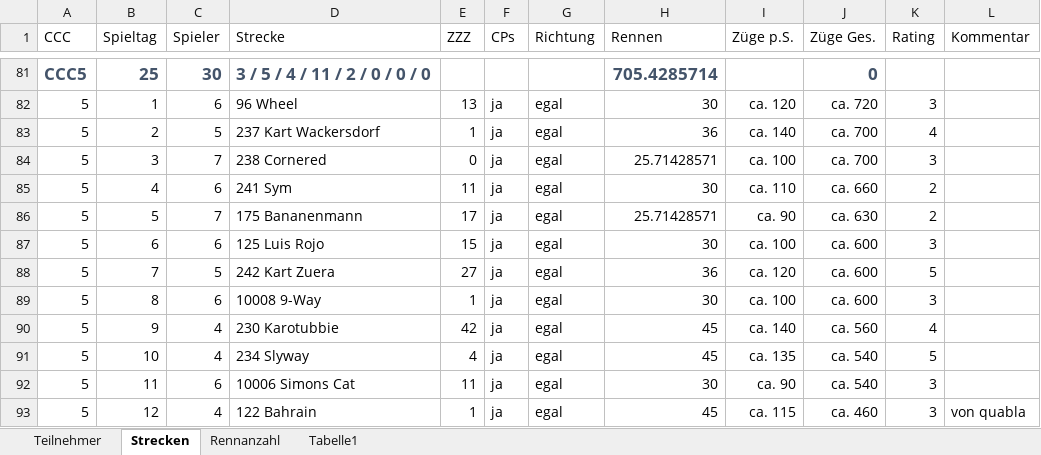
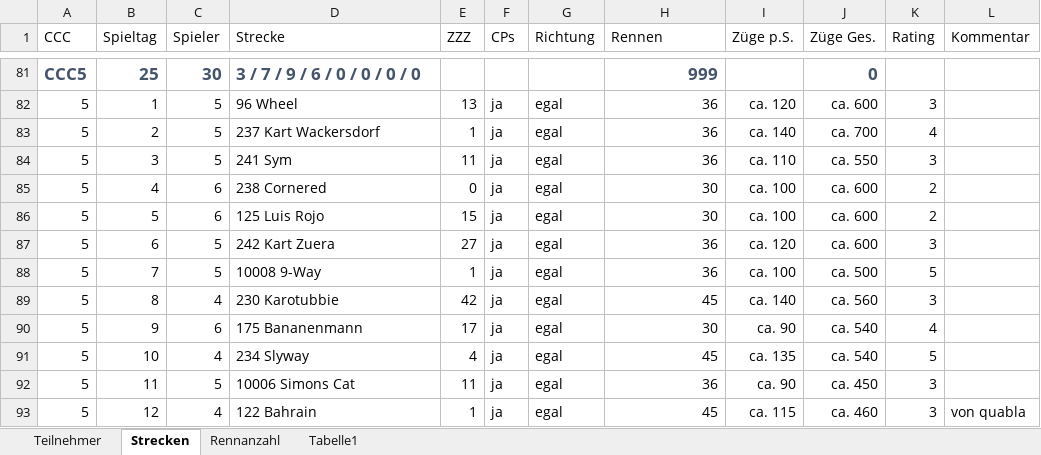
Before and after one commit to ultimate/KaroToolsCollection, an Excel workbook: CraZZZy Crash Challenge/CCC-Daten.xlsx, sheet Strecken, drawn as a sheet; only a part is shown, gaps mark what is left out; values as stored, in another font and other column widths than the file's, no borders; table styles not drawn; removed rows and columns are numbered as before the commit, all else as after; the diff covers the shown part only; the diff names each change by its address in the sheet, - before the commit and + after, or states it on an @@ line.

```diff
--- a/CraZZZy Crash Challenge/CCC-Daten.xlsx (sheet Strecken)
+++ b/CraZZZy Crash Challenge/CCC-Daten.xlsx (sheet Strecken)
-D81 (Strecke): 3 / 5 / 4 / 11 / 2 / 0 / 0 / 0
+D81 (Strecke): 3 / 7 / 9 / 6 / 0 / 0 / 0 / 0
-H81 (Rennen): 705.4285714
+H81 (Rennen): 999
-C82 (Spieler): 6
+C82 (Spieler): 5
-H82 (Rennen): 30
+H82 (Rennen): 36
-J82 (Züge Ges.): ca. 720
+J82 (Züge Ges.): ca. 600
-C84 (Spieler): 7
+C84 (Spieler): 5
-D84 (Strecke): 238 Cornered
+D84 (Strecke): 241 Sym
-E84 (ZZZ): 0
+E84 (ZZZ): 11
-H84 (Rennen): 25.71428571
+H84 (Rennen): 36
-I84 (Züge p.S.): ca. 100
+I84 (Züge p.S.): ca. 110
-J84 (Züge Ges.): ca. 700
+J84 (Züge Ges.): ca. 550
-D85 (Strecke): 241 Sym
+D85 (Strecke): 238 Cornered
-E85 (ZZZ): 11
+E85 (ZZZ): 0
-I85 (Züge p.S.): ca. 110
+I85 (Züge p.S.): ca. 100
-J85 (Züge Ges.): ca. 660
+J85 (Züge Ges.): ca. 600
-row 86: 5 | 5 | 7 | 175 Bananenmann | 17 | ja | egal | 25.71428571 | ca. 90 | ca. 630 | 2
-B86 (Spieltag): 6
+B86 (Spieltag): 5
-K86 (Rating): 3
+K86 (Rating): 2
-B87 (Spieltag): 7
+B87 (Spieltag): 6
-K87 (Rating): 5
+K87 (Rating): 3
-B88 (Spieltag): 8
+B88 (Spieltag): 7
-C88 (Spieler): 6
+C88 (Spieler): 5
-H88 (Rennen): 30
+H88 (Rennen): 36
-J88 (Züge Ges.): ca. 600
+J88 (Züge Ges.): ca. 500
-K88 (Rating): 3
+K88 (Rating): 5
-B89 (Spieltag): 9
+B89 (Spieltag): 8
-K89 (Rating): 4
+K89 (Rating): 3
+row 90: 5 | 9 | 6 | 175 Bananenmann | 17 | ja | egal | 30 | ca. 90 | ca. 540 | 4
-C92 (Spieler): 6
+C92 (Spieler): 5
-H92 (Rennen): 30
+H92 (Rennen): 36
-J92 (Züge Ges.): ca. 540
+J92 (Züge Ges.): ca. 450
```
Also changed, not shown: 20 hidden or unhidden rows and 9 edited cells elsewhere in this sheet, sheet Teilnehmer, 1 other file.
